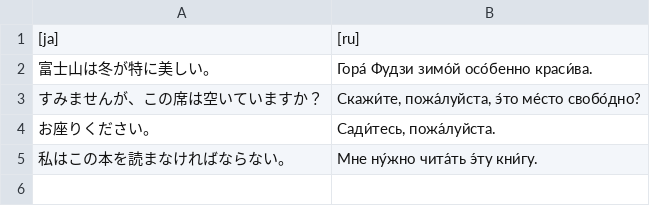
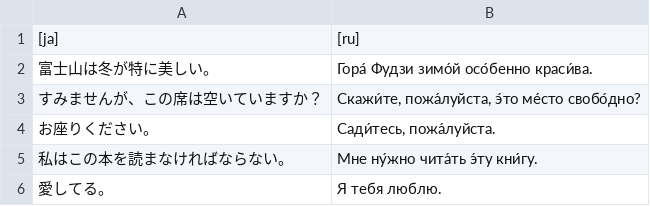
Before and after one commit to yassh/data, a TSV file: jaru.tsv, drawn as a sheet; the diff names each change by its address in the sheet, - before the commit and + after, or states it on an @@ line.

Commit message:
update jaru.tsv

```diff
--- a/jaru.tsv
+++ b/jaru.tsv
+row 6: 愛してる。 | Я тебя люблю.
```
